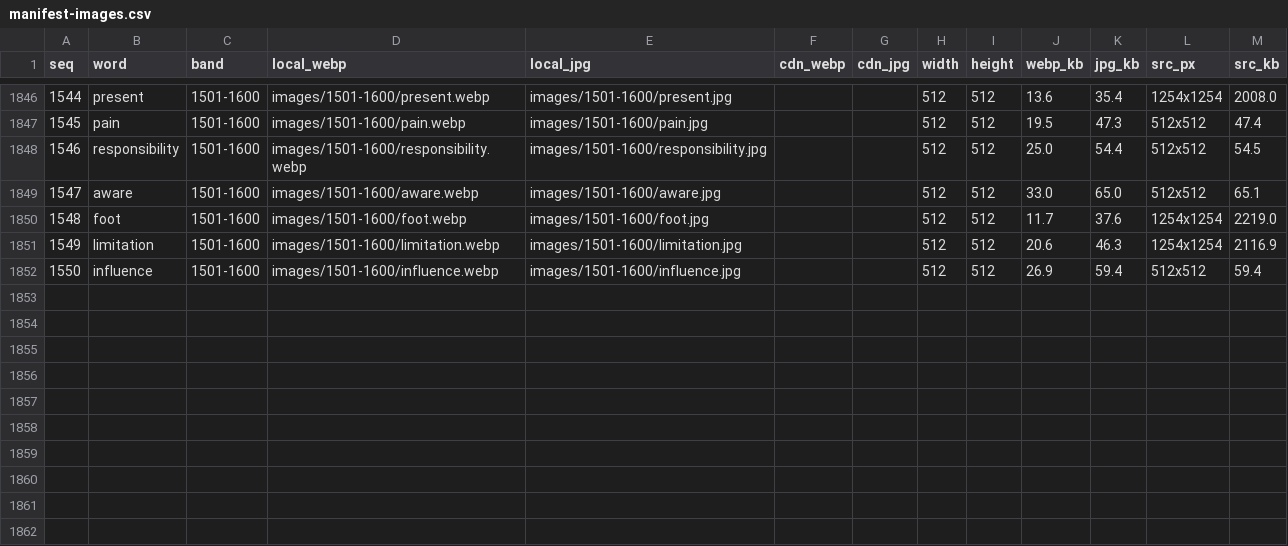
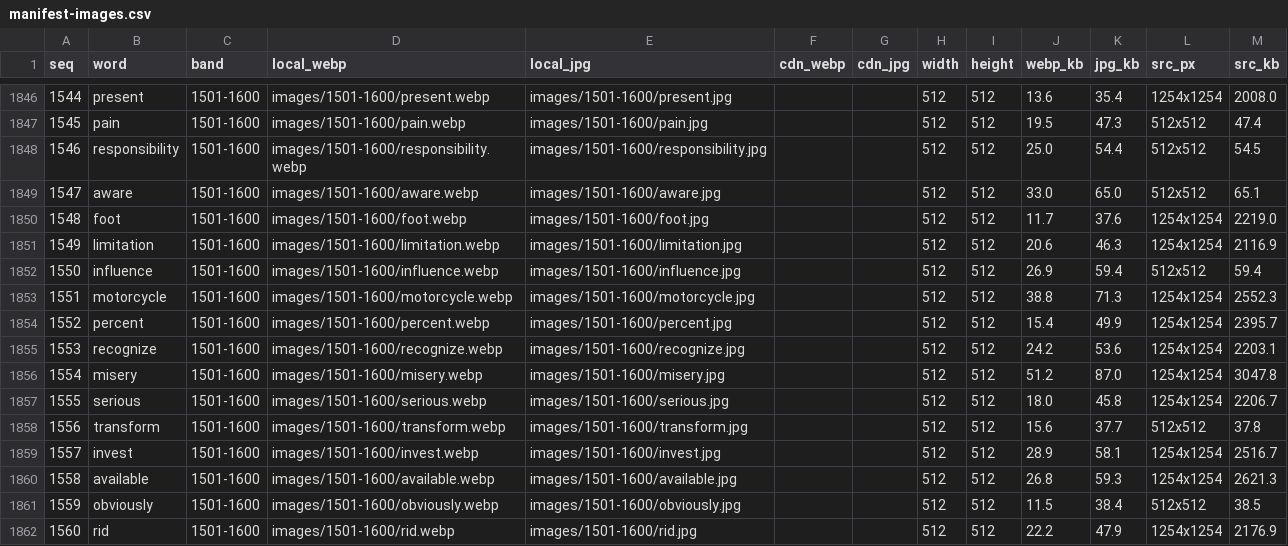
Before and after one commit to qian55796-del/Sadhguru-English, a CSV file: data/manifest-images.csv, drawn as a sheet; only a part is shown, gaps mark what is left out; the diff names each change by its address in the sheet, - before the commit and + after, or states it on an @@ line.

```diff
--- a/data/manifest-images.csv
+++ b/data/manifest-images.csv
+row 1853: 1551 | motorcycle | 1501-1600 | images/1501-1600/motorcycle.webp | images/1501-1600/motorcycle.jpg |  |  | 512 | 512 | 38.8 | 71.3 | 1254x1254 | 2552.3
+row 1854: 1552 | percent | 1501-1600 | images/1501-1600/percent.webp | images/1501-1600/percent.jpg |  |  | 512 | 512 | 15.4 | 49.9 | 1254x1254 | 2395.7
+row 1855: 1553 | recognize | 1501-1600 | images/1501-1600/recognize.webp | images/1501-1600/recognize.jpg |  |  | 512 | 512 | 24.2 | 53.6 | 1254x1254 | 2203.1
+row 1856: 1554 | misery | 1501-1600 | images/1501-1600/misery.webp | images/1501-1600/misery.jpg |  |  | 512 | 512 | 51.2 | 87.0 | 1254x1254 | 3047.8
+row 1857: 1555 | serious | 1501-1600 | images/1501-1600/serious.webp | images/1501-1600/serious.jpg |  |  | 512 | 512 | 18.0 | 45.8 | 1254x1254 | 2206.7
+row 1858: 1556 | transform | 1501-1600 | images/1501-1600/transform.webp | images/1501-1600/transform.jpg |  |  | 512 | 512 | 15.6 | 37.7 | 512x512 | 37.8
+row 1859: 1557 | invest | 1501-1600 | images/1501-1600/invest.webp | images/1501-1600/invest.jpg |  |  | 512 | 512 | 28.9 | 58.1 | 1254x1254 | 2516.7
+row 1860: 1558 | available | 1501-1600 | images/1501-1600/available.webp | images/1501-1600/available.jpg |  |  | 512 | 512 | 26.8 | 59.3 | 1254x1254 | 2621.3
+row 1861: 1559 | obviously | 1501-1600 | images/1501-1600/obviously.webp | images/1501-1600/obviously.jpg |  |  | 512 | 512 | 11.5 | 38.4 | 512x512 | 38.5
+row 1862: 1560 | rid | 1501-1600 | images/1501-1600/rid.webp | images/1501-1600/rid.jpg |  |  | 512 | 512 | 22.2 | 47.9 | 1254x1254 | 2176.9
```
Also changed, not shown: 22 other files.
